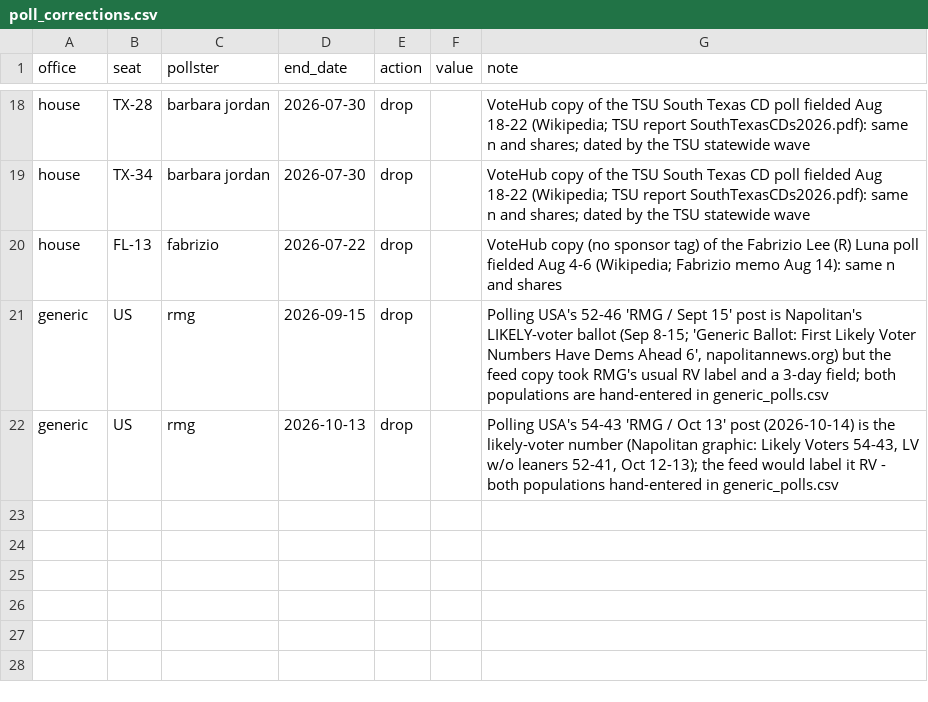
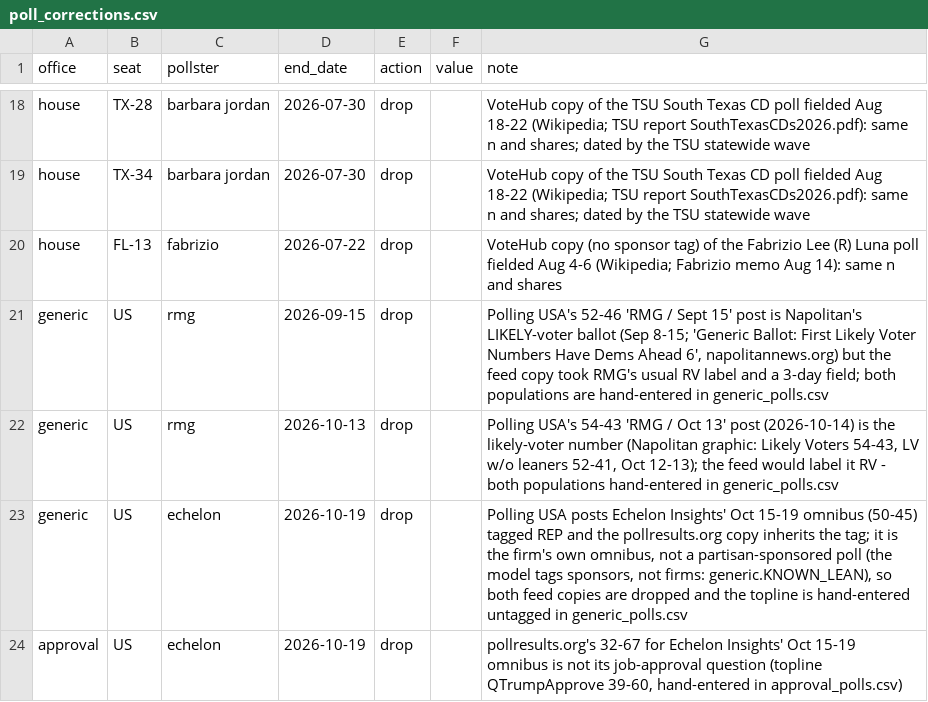
Before and after one commit to scorvec/midterms-2026, a CSV file: data/manual/poll_corrections.csv, drawn as a sheet; only a part is shown, gaps mark what is left out; the diff names each change by its address in the sheet, - before the commit and + after, or states it on an @@ line.

```diff
--- a/data/manual/poll_corrections.csv
+++ b/data/manual/poll_corrections.csv
+row 23: generic | US | echelon | 2026-10-19 | drop |  | Polling USA posts Echelon Insights' Oct 15-19 omnibus (50-45) tagged REP and the pollresults.org copy inherits the tag; it is the firm's own omnibus, not a partisan-sponsored poll (the model tags sponsors, not firms: generic.KNOWN_LEAN), so both feed copies are dropped and the topline is hand-entered untagged in generic_polls.csv
+row 24: approval | US | echelon | 2026-10-19 | drop |  | pollresults.org's 32-67 for Echelon Insights' Oct 15-19 omnibus is not its job-approval question (topline QTrumpApprove 39-60, hand-entered in approval_polls.csv)
```
